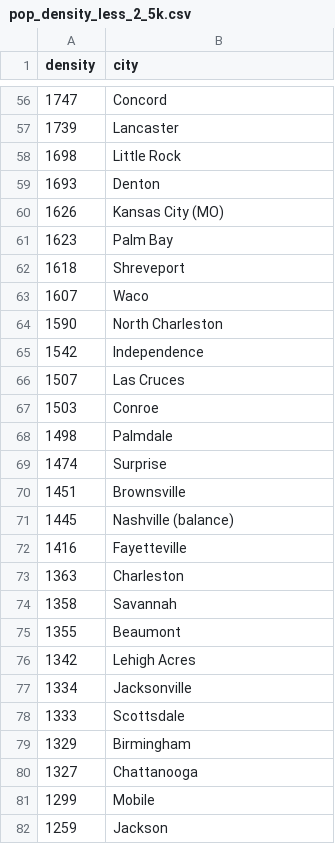
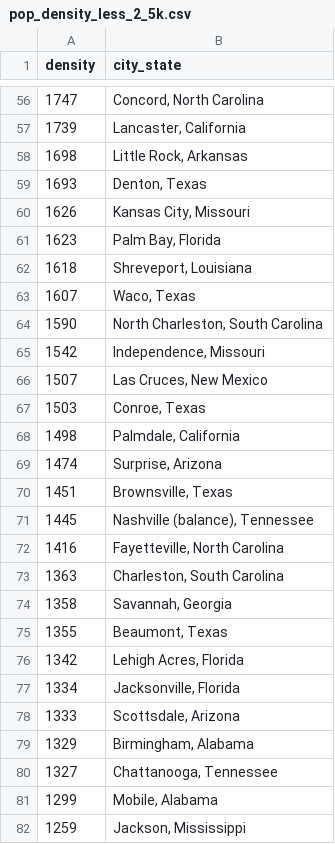
Before and after one commit to cheredia19/us-cities-population, a CSV file: pop_density_less_2_5k.csv, drawn as a sheet; only a part is shown, gaps mark what is left out; the diff covers the shown part only.

```diff
--- a/pop_density_less_2_5k.csv
+++ b/pop_density_less_2_5k.csv
@@ -1 +1 @@
-density,city
+density,city_state
@@ -56,27 +56,27 @@ density,city
-1747,Concord
-1739,Lancaster
-1698,Little Rock
-1693,Denton
-1626,Kansas City (MO)
-1623,Palm Bay
-1618,Shreveport
-1607,Waco
-1590,North Charleston
-1542,Independence
-1507,Las Cruces
-1503,Conroe
-1498,Palmdale
-1474,Surprise
-1451,Brownsville
-1445,Nashville (balance)
-1416,Fayetteville
-1363,Charleston
-1358,Savannah
-1355,Beaumont
-1342,Lehigh Acres
-1334,Jacksonville
-1333,Scottsdale
-1329,Birmingham
-1327,Chattanooga
-1299,Mobile
-1259,Jackson
+1747,"Concord, North Carolina"
+1739,"Lancaster, California"
+1698,"Little Rock, Arkansas"
+1693,"Denton, Texas"
+1626,"Kansas City, Missouri"
+1623,"Palm Bay, Florida"
+1618,"Shreveport, Louisiana"
+1607,"Waco, Texas"
+1590,"North Charleston, South Carolina"
+1542,"Independence, Missouri"
+1507,"Las Cruces, New Mexico"
+1503,"Conroe, Texas"
+1498,"Palmdale, California"
+1474,"Surprise, Arizona"
+1451,"Brownsville, Texas"
+1445,"Nashville (balance), Tennessee"
+1416,"Fayetteville, North Carolina"
+1363,"Charleston, South Carolina"
+1358,"Savannah, Georgia"
+1355,"Beaumont, Texas"
+1342,"Lehigh Acres, Florida"
+1334,"Jacksonville, Florida"
+1333,"Scottsdale, Arizona"
+1329,"Birmingham, Alabama"
+1327,"Chattanooga, Tennessee"
+1299,"Mobile, Alabama"
+1259,"Jackson, Mississippi"
```
Also changed, not shown: 73 edited cells elsewhere in this file.
